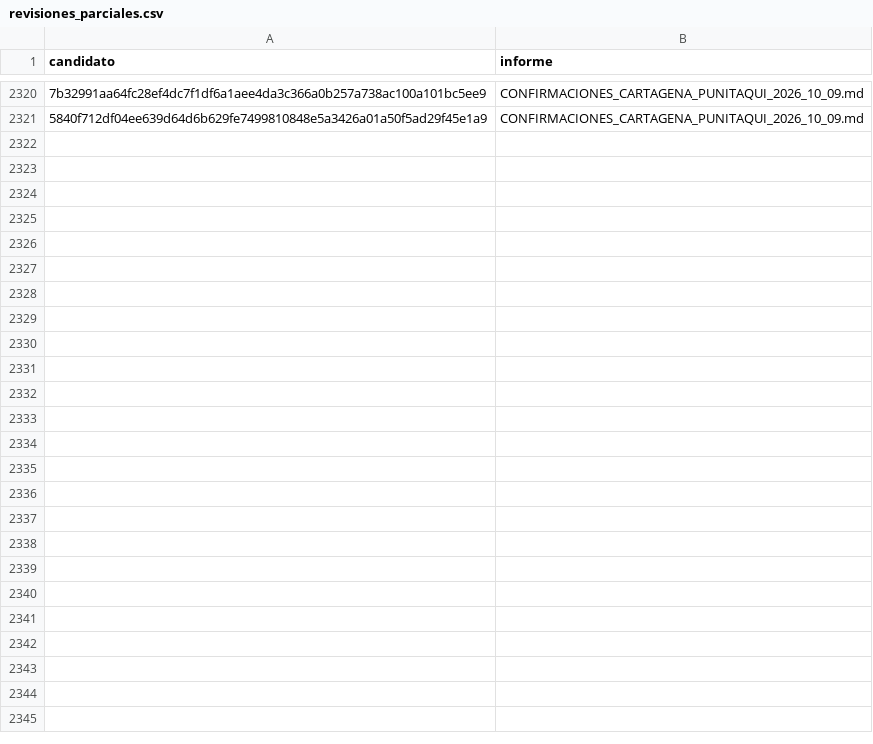
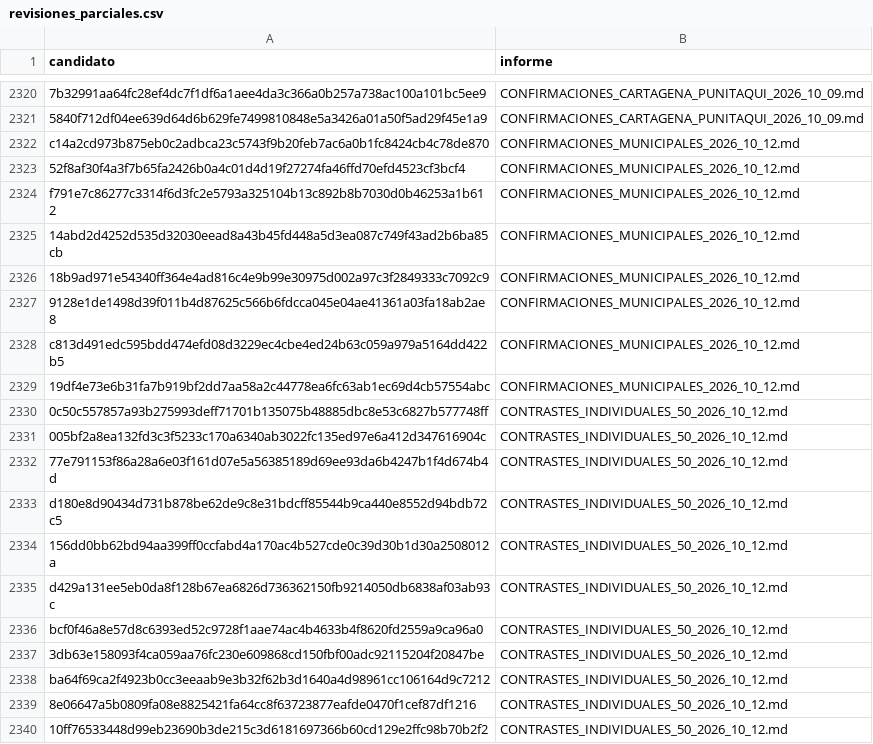
Before and after one commit to BenjaAranda/BecasFind, a CSV file: documentacion/auditoria_corpus/procesados/revisiones_parciales.csv, drawn as a sheet; only a part is shown, gaps mark what is left out; the diff covers the shown part only; the diff names each change by its address in the sheet, - before the commit and + after, or states it on an @@ line.

Commit message:
docs: confirma ocho becas y documenta el contraste de cincuenta candidatas

```diff
--- a/documentacion/auditoria_corpus/procesados/revisiones_parciales.csv
+++ b/documentacion/auditoria_corpus/procesados/revisiones_parciales.csv
+row 2322: c14a2cd973b875eb0c2adbca23c5743f9b20feb7ac6a0b1fc8424cb4c78de870 | CONFIRMACIONES_MUNICIPALES_2026_10_12.md
+row 2323: 52f8af30f4a3f7b65fa2426b0a4c01d4d19f27274fa46ffd70efd4523cf3bcf4 | CONFIRMACIONES_MUNICIPALES_2026_10_12.md
+row 2324: f791e7c86277c3314f6d3fc2e5793a325104b13c892b8b7030d0b46253a1b612 | CONFIRMACIONES_MUNICIPALES_2026_10_12.md
+row 2325: 14abd2d4252d535d32030eead8a43b45fd448a5d3ea087c749f43ad2b6ba85cb | CONFIRMACIONES_MUNICIPALES_2026_10_12.md
+row 2326: 18b9ad971e54340ff364e4ad816c4e9b99e30975d002a97c3f2849333c7092c9 | CONFIRMACIONES_MUNICIPALES_2026_10_12.md
+row 2327: 9128e1de1498d39f011b4d87625c566b6fdcca045e04ae41361a03fa18ab2ae8 | CONFIRMACIONES_MUNICIPALES_2026_10_12.md
+row 2328: c813d491edc595bdd474efd08d3229ec4cbe4ed24b63c059a979a5164dd422b5 | CONFIRMACIONES_MUNICIPALES_2026_10_12.md
+row 2329: 19df4e73e6b31fa7b919bf2dd7aa58a2c44778ea6fc63ab1ec69d4cb57554abc | CONFIRMACIONES_MUNICIPALES_2026_10_12.md
+row 2330: 0c50c557857a93b275993deff71701b135075b48885dbc8e53c6827b577748ff | CONTRASTES_INDIVIDUALES_50_2026_10_12.md
+row 2331: 005bf2a8ea132fd3c3f5233c170a6340ab3022fc135ed97e6a412d347616904c | CONTRASTES_INDIVIDUALES_50_2026_10_12.md
+row 2332: 77e791153f86a28a6e03f161d07e5a56385189d69ee93da6b4247b1f4d674b4d | CONTRASTES_INDIVIDUALES_50_2026_10_12.md
+row 2333: d180e8d90434d731b878be62de9c8e31bdcff85544b9ca440e8552d94bdb72c5 | CONTRASTES_INDIVIDUALES_50_2026_10_12.md
+row 2334: 156dd0bb62bd94aa399ff0ccfabd4a170ac4b527cde0c39d30b1d30a2508012a | CONTRASTES_INDIVIDUALES_50_2026_10_12.md
+row 2335: d429a131ee5eb0da8f128b67ea6826d736362150fb9214050db6838af03ab93c | CONTRASTES_INDIVIDUALES_50_2026_10_12.md
+row 2336: bcf0f46a8e57d8c6393ed52c9728f1aae74ac4b4633b4f8620fd2559a9ca96a0 | CONTRASTES_INDIVIDUALES_50_2026_10_12.md
+row 2337: 3db63e158093f4ca059aa76fc230e609868cd150fbf00adc92115204f20847be | CONTRASTES_INDIVIDUALES_50_2026_10_12.md
+row 2338: ba64f69ca2f4923b0cc3eeaab9e3b32f62b3d1640a4d98961cc106164d9c7212 | CONTRASTES_INDIVIDUALES_50_2026_10_12.md
+row 2339: 8e06647a5b0809fa08e8825421fa64cc8f63723877eafde0470f1cef87df1216 | CONTRASTES_INDIVIDUALES_50_2026_10_12.md
+row 2340: 10ff76533448d99eb23690b3de215c3d6181697366b60cd129e2ffc98b70b2f2 | CONTRASTES_INDIVIDUALES_50_2026_10_12.md
```
Also changed, not shown: 31 added rows elsewhere in this file, documentacion/auditoria_corpus/procesados/avance/por_archivo.csv, documentacion/auditoria_corpus/procesados/avance/por_institucion.csv, 20 other files.
